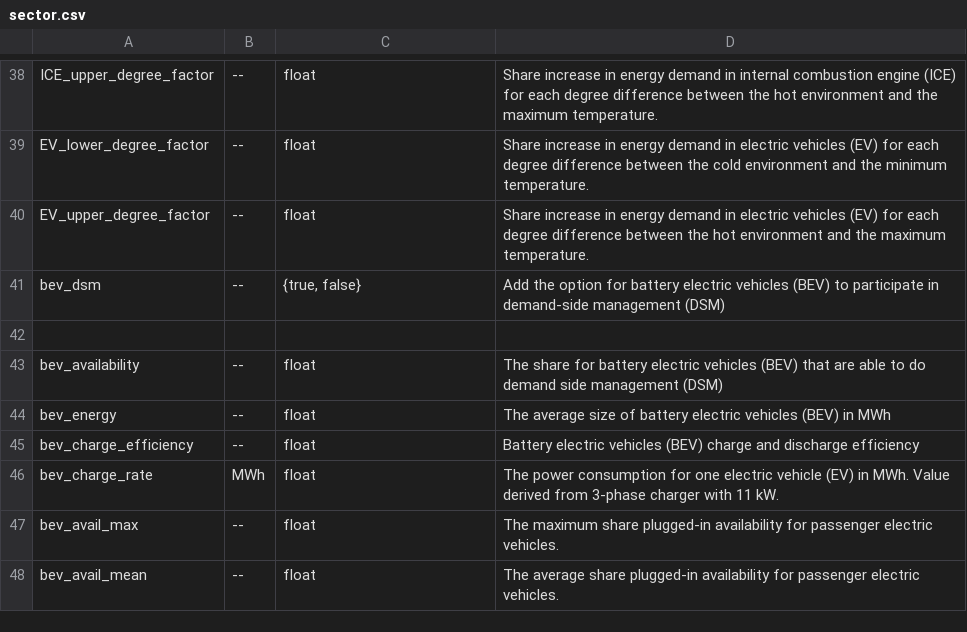
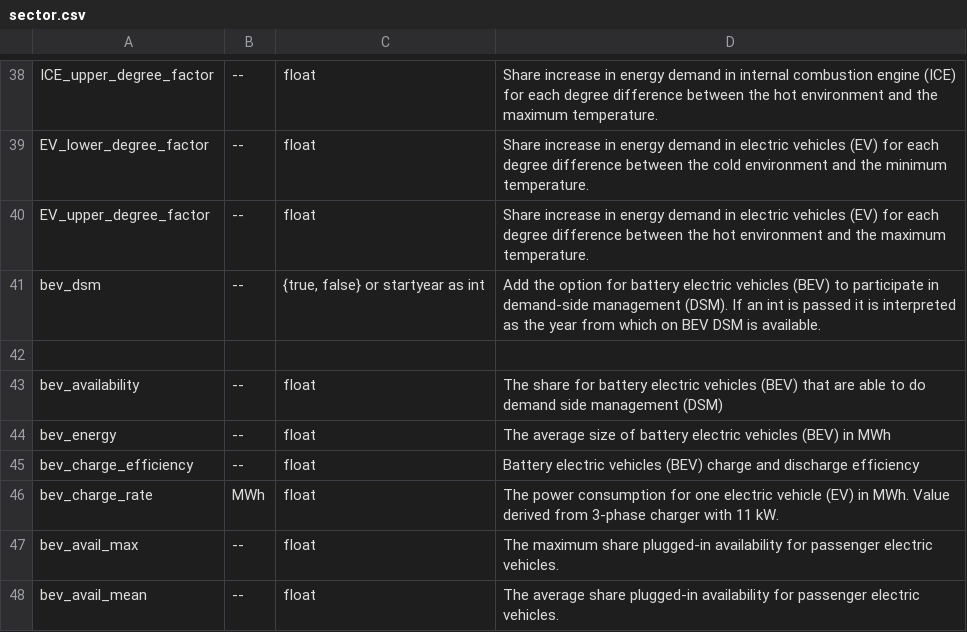
Before and after one commit to AGGM-AG/pypsa-at, a CSV file: doc/configtables/sector.csv, drawn as a sheet; only a part is shown, gaps mark what is left out.

```diff
--- a/doc/configtables/sector.csv
+++ b/doc/configtables/sector.csv
@@ -40,3 +40,3 @@ EV_lower_degree_factor,--,float,Share increase in energy demand in electric vehi
 EV_upper_degree_factor,--,float,Share increase in energy demand in electric vehicles (EV) for each degree difference between the hot environment and the maximum temperature.
-bev_dsm,--,"{true, false}",Add the option for battery electric vehicles (BEV) to participate in demand-side management (DSM)
+bev_dsm,--,"{true, false} or startyear as int",Add the option for battery electric vehicles (BEV) to participate in demand-side management (DSM). If an int is passed it is interpreted as the year from which on BEV DSM is available.
 ,,,
```
Also changed, not shown: 10 other files.
